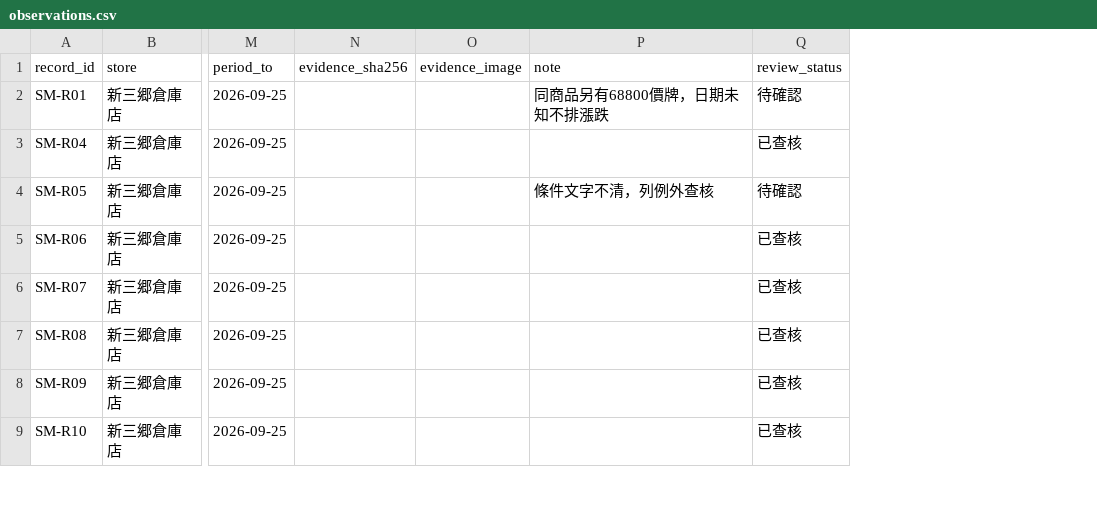
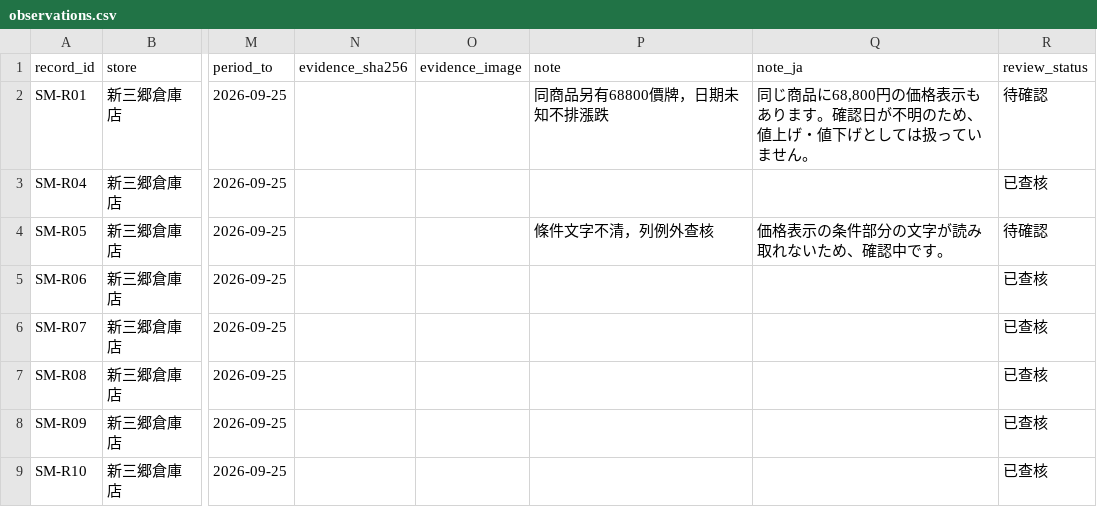
Before and after one commit to iPliny/costco-price-jp, a CSV file: data/observations.csv, drawn as a sheet; only a part is shown, gaps mark what is left out; the diff names each change by its address in the sheet, - before the commit and + after, or states it on an @@ line.

```diff
--- a/data/observations.csv
+++ b/data/observations.csv
+column Q (note_ja), rows 2-4: 同じ商品に68,800円の価格表示もあります。確認日が不明のため、値上げ・値下げとしては扱っていません。 |  | 価格表示の条件部分の文字が読み取れないため、確認中です。
```
Also changed, not shown: 9 other files.
